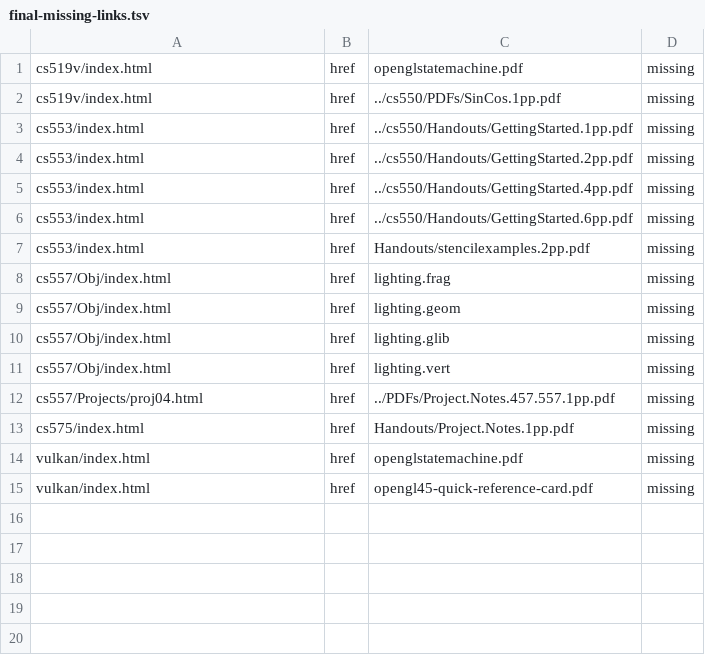
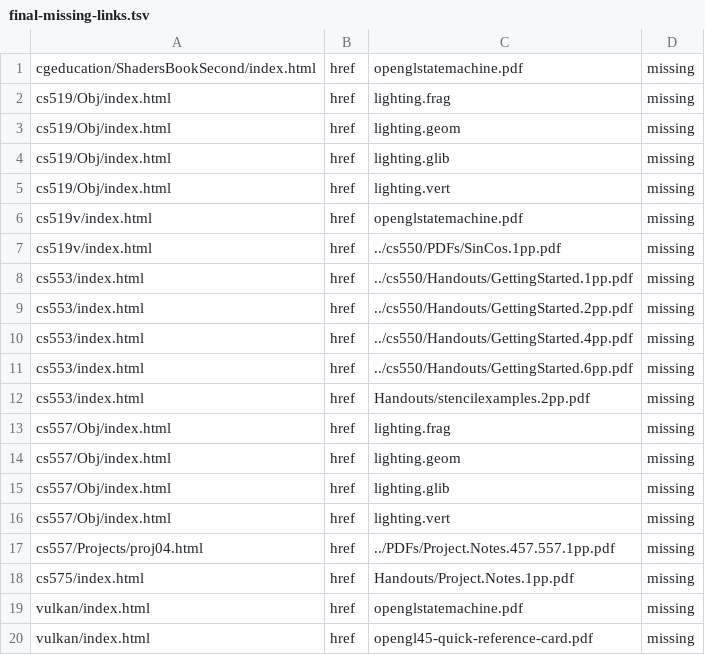
Before and after one commit to denuoweb/profbailey, a TSV file: logs/final-missing-links.tsv, drawn as a sheet.

```diff
--- a/logs/final-missing-links.tsv
+++ b/logs/final-missing-links.tsv
@@ -1 +1,6 @@
+cgeducation/ShadersBookSecond/index.html	href	openglstatemachine.pdf	missing
+cs519/Obj/index.html	href	lighting.frag	missing
+cs519/Obj/index.html	href	lighting.geom	missing
+cs519/Obj/index.html	href	lighting.glib	missing
+cs519/Obj/index.html	href	lighting.vert	missing
 cs519v/index.html	href	openglstatemachine.pdf	missing
```
Also changed, not shown: 15 other files.
